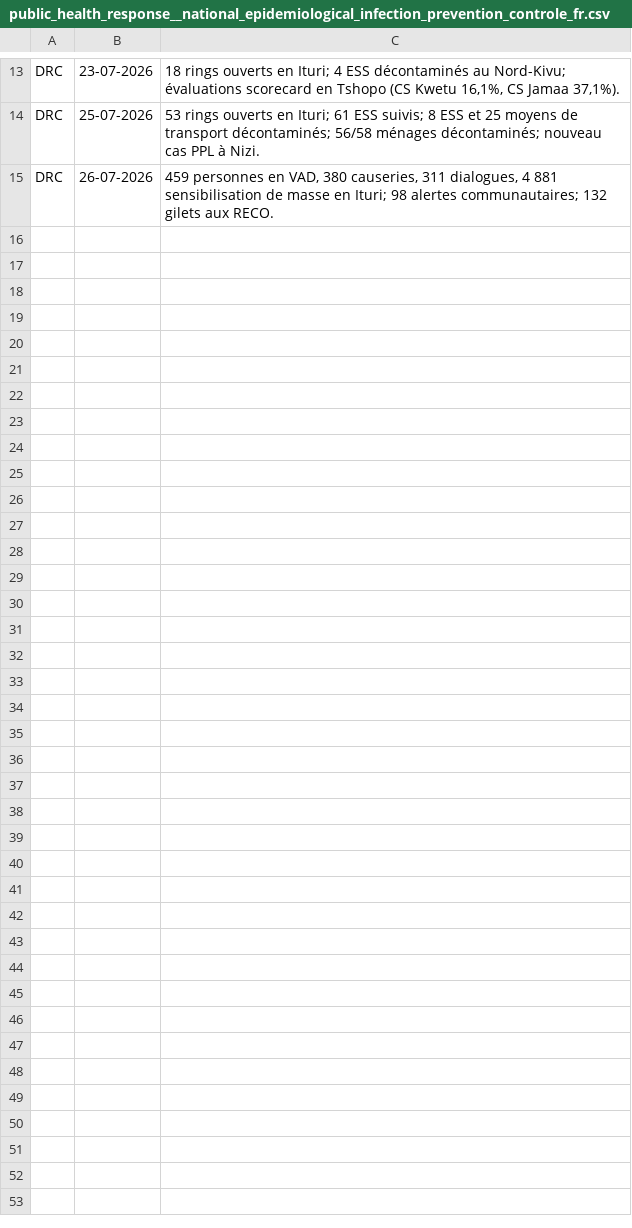
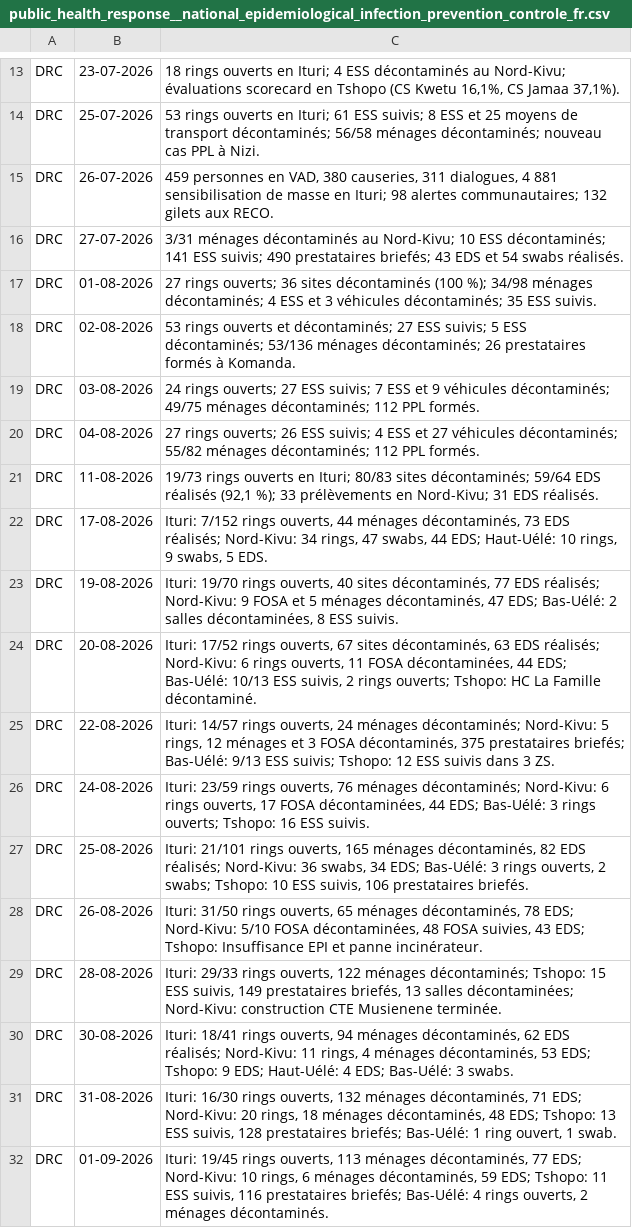
Before and after one commit to KasMoise/bael-ebola, a CSV file: donnees_extraites/build/long/public_health_response__national_epidemiological_infection_prevention_controle_fr.csv, drawn as a sheet; only a part is shown, gaps mark what is left out; the diff names each change by its address in the sheet, - before the commit and + after, or states it on an @@ line.

```diff
--- a/donnees_extraites/build/long/public_health_response__national_epidemiological_infection_prevention_controle_fr.csv
+++ b/donnees_extraites/build/long/public_health_response__national_epidemiological_infection_prevention_controle_fr.csv
+row 16: DRC | 27-07-2026 | 3/31 ménages décontaminés au Nord-Kivu; 10 ESS décontaminés; 141 ESS suivis; 490 prestataires briefés; 43 EDS et 54 swabs réalisés.
+row 17: DRC | 01-08-2026 | 27 rings ouverts; 36 sites décontaminés (100 %); 34/98 ménages décontaminés; 4 ESS et 3 véhicules décontaminés; 35 ESS suivis.
+row 18: DRC | 02-08-2026 | 53 rings ouverts et décontaminés; 27 ESS suivis; 5 ESS décontaminés; 53/136 ménages décontaminés; 26 prestataires formés à Komanda.
+row 19: DRC | 03-08-2026 | 24 rings ouverts; 27 ESS suivis; 7 ESS et 9 véhicules décontaminés; 49/75 ménages décontaminés; 112 PPL formés.
+row 20: DRC | 04-08-2026 | 27 rings ouverts; 26 ESS suivis; 4 ESS et 27 véhicules décontaminés; 55/82 ménages décontaminés; 112 PPL formés.
+row 21: DRC | 11-08-2026 | 19/73 rings ouverts en Ituri; 80/83 sites décontaminés; 59/64 EDS réalisés (92,1 %); 33 prélèvements en Nord-Kivu; 31 EDS réalisés.
+row 22: DRC | 17-08-2026 | Ituri: 7/152 rings ouverts, 44 ménages décontaminés, 73 EDS réalisés; Nord-Kivu: 34 rings, 47 swabs, 44 EDS; Haut-Uélé: 10 rings, 9 swabs, 5 EDS.
+row 23: DRC | 19-08-2026 | Ituri: 19/70 rings ouverts, 40 sites décontaminés, 77 EDS réalisés; Nord-Kivu: 9 FOSA et 5 ménages décontaminés, 47 EDS; Bas-Uélé: 2 salles décontaminées, 8 ESS suivis.
+row 24: DRC | 20-08-2026 | Ituri: 17/52 rings ouverts, 67 sites décontaminés, 63 EDS réalisés; Nord-Kivu: 6 rings ouverts, 11 FOSA décontaminées, 44 EDS; Bas-Uélé: 10/13 ESS suivis, 2 rings ouverts; Tshopo: HC La Famille décontaminé.
+row 25: DRC | 22-08-2026 | Ituri: 14/57 rings ouverts, 24 ménages décontaminés; Nord-Kivu: 5 rings, 12 ménages et 3 FOSA décontaminés, 375 prestataires briefés; Bas-Uélé: 9/13 ESS suivis; Tshopo: 12 ESS suivis dans 3 ZS.
+row 26: DRC | 24-08-2026 | Ituri: 23/59 rings ouverts, 76 ménages décontaminés; Nord-Kivu: 6 rings ouverts, 17 FOSA décontaminées, 44 EDS; Bas-Uélé: 3 rings ouverts; Tshopo: 16 ESS suivis.
+row 27: DRC | 25-08-2026 | Ituri: 21/101 rings ouverts, 165 ménages décontaminés, 82 EDS réalisés; Nord-Kivu: 36 swabs, 34 EDS; Bas-Uélé: 3 rings ouverts, 2 swabs; Tshopo: 10 ESS suivis, 106 prestataires briefés.
+row 28: DRC | 26-08-2026 | Ituri: 31/50 rings ouverts, 65 ménages décontaminés, 78 EDS; Nord-Kivu: 5/10 FOSA décontaminées, 48 FOSA suivies, 43 EDS; Tshopo: Insuffisance EPI et panne incinérateur.
+row 29: DRC | 28-08-2026 | Ituri: 29/33 rings ouverts, 122 ménages décontaminés; Tshopo: 15 ESS suivis, 149 prestataires briefés, 13 salles décontaminées; Nord-Kivu: construction CTE Musienene terminée.
+row 30: DRC | 30-08-2026 | Ituri: 18/41 rings ouverts, 94 ménages décontaminés, 62 EDS réalisés; Nord-Kivu: 11 rings, 4 ménages décontaminés, 53 EDS; Tshopo: 9 EDS; Haut-Uélé: 4 EDS; Bas-Uélé: 3 swabs.
+row 31: DRC | 31-08-2026 | Ituri: 16/30 rings ouverts, 132 ménages décontaminés, 71 EDS; Nord-Kivu: 20 rings, 18 ménages décontaminés, 48 EDS; Tshopo: 13 ESS suivis, 128 prestataires briefés; Bas-Uélé: 1 ring ouvert, 1 swab.
+row 32: DRC | 01-09-2026 | Ituri: 19/45 rings ouverts, 113 ménages décontaminés, 77 EDS; Nord-Kivu: 10 rings, 6 ménages décontaminés, 59 EDS; Tshopo: 11 ESS suivis, 116 prestataires briefés; Bas-Uélé: 4 rings ouverts, 2 ménages décontaminés.
```
Also changed, not shown: donnees_extraites/build/long/public_health_response__national_epidemiological_community_engagement_en.csv, donnees_extraites/build/long/public_health_response__national_epidemiological_community_engagement_fr.csv, 35 other files.
